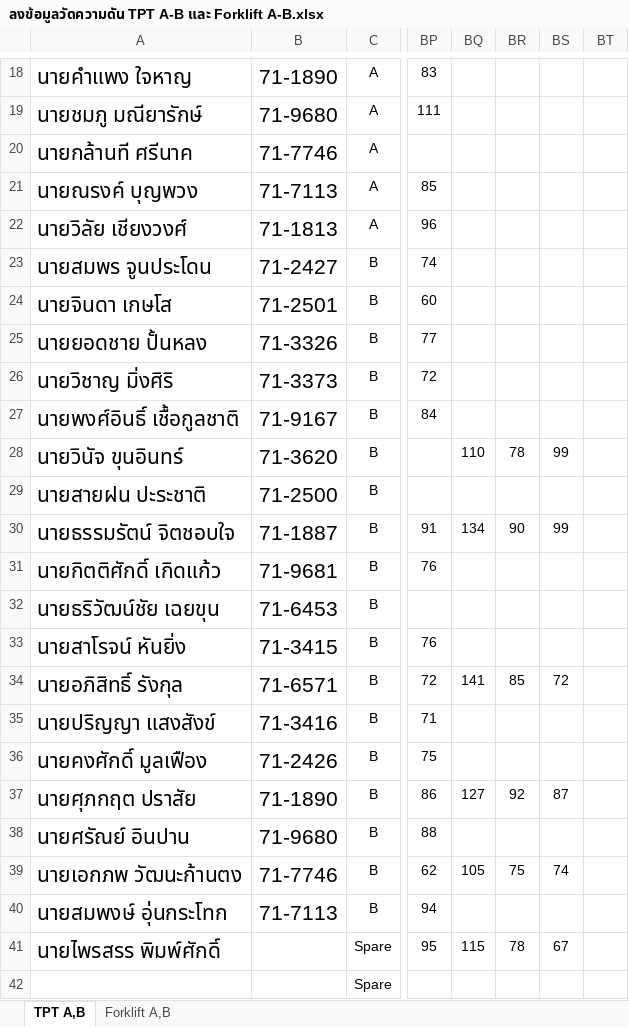
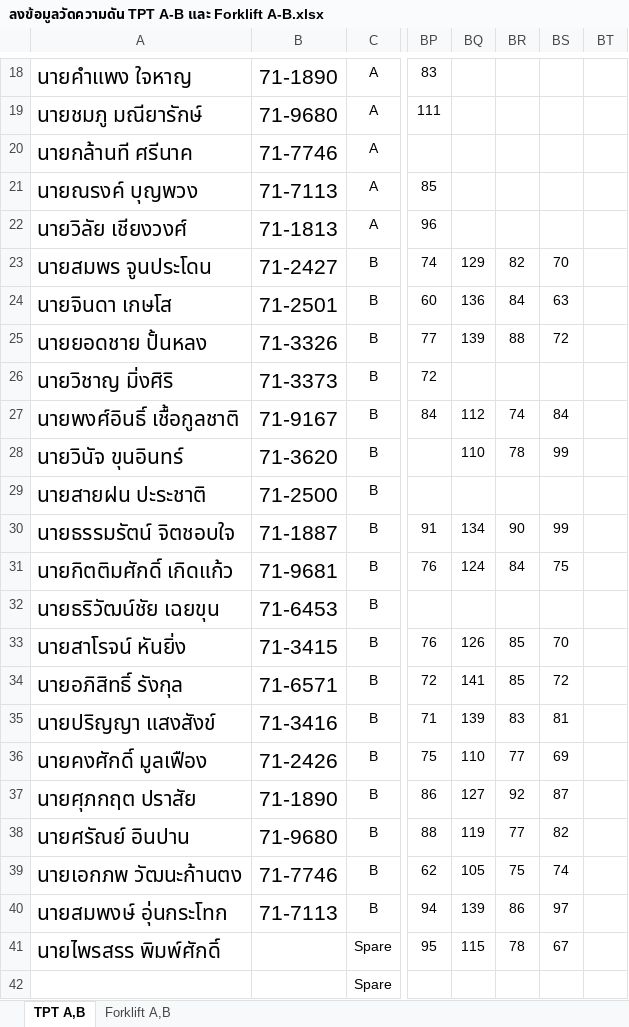
Before and after one commit to godaresz/Dashboard, an Excel workbook: data/ลงข้อมูลวัดความดัน TPT A-B และ Forklift A-B.xlsx, sheet TPT A,B, drawn as a sheet; only a part is shown, gaps mark what is left out; values as stored, in another font and other column widths than the file's, no borders; conditional formats not drawn; the diff names each change by its address in the sheet, - before the commit and + after, or states it on an @@ line.

Commit message:
อัปเดตข้อมูลวัดความดันอัตโนมัติ: ลงข้อมูลวัดความดัน TPT A-B และ Forklift A-B.xlsx (2026-11-27 08:29)

```diff
--- a/data/ลงข้อมูลวัดความดัน TPT A-B และ Forklift A-B.xlsx (sheet TPT A,B)
+++ b/data/ลงข้อมูลวัดความดัน TPT A-B และ Forklift A-B.xlsx (sheet TPT A,B)
-BQ23: (empty)
+BQ23: 129
-BR23: (empty)
+BR23: 82
-BS23: (empty)
+BS23: 70
-BQ24: (empty)
+BQ24: 136
-BR24: (empty)
+BR24: 84
-BS24: (empty)
+BS24: 63
-BQ25: (empty)
+BQ25: 139
-BR25: (empty)
+BR25: 88
-BS25: (empty)
+BS25: 72
-BQ27: (empty)
+BQ27: 112
-BR27: (empty)
+BR27: 74
-BS27: (empty)
+BS27: 84
-A31: นายกิตติศักดิ์ เกิดแก้ว
+A31: นายกิตติมศักดิ์ เกิดแก้ว
-BQ31: (empty)
+BQ31: 124
-BR31: (empty)
+BR31: 84
-BS31: (empty)
+BS31: 75
-BQ33: (empty)
+BQ33: 126
-BR33: (empty)
+BR33: 85
-BS33: (empty)
+BS33: 70
-BQ35: (empty)
+BQ35: 139
-BR35: (empty)
+BR35: 83
-BS35: (empty)
+BS35: 81
-BQ36: (empty)
+BQ36: 110
-BR36: (empty)
+BR36: 77
-BS36: (empty)
+BS36: 69
-BQ38: (empty)
+BQ38: 119
-BR38: (empty)
+BR38: 77
-BS38: (empty)
+BS38: 82
-BQ40: (empty)
+BQ40: 139
-BR40: (empty)
+BR40: 86
-BS40: (empty)
+BS40: 97
```
